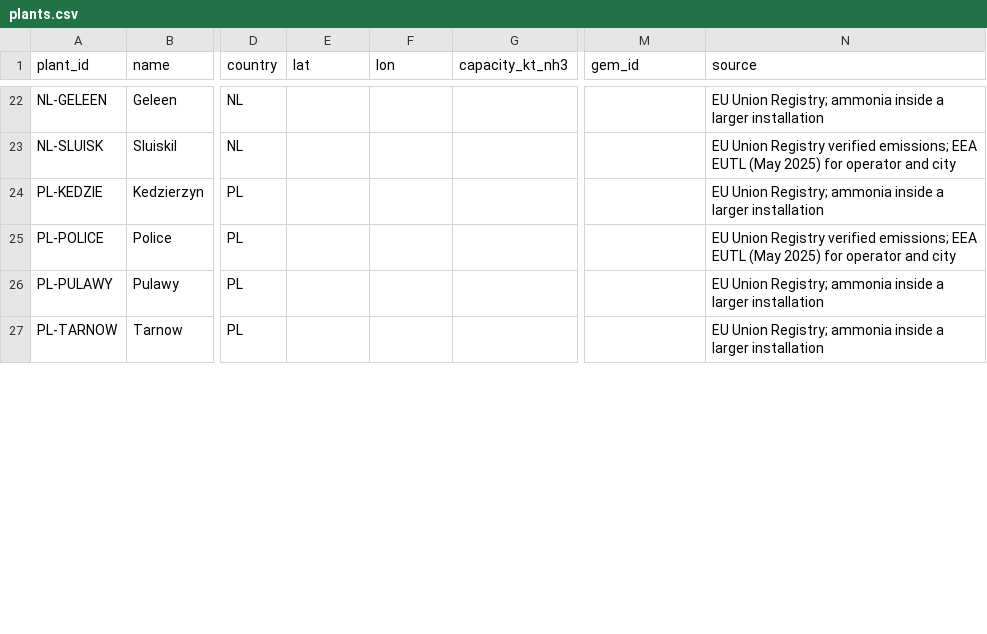
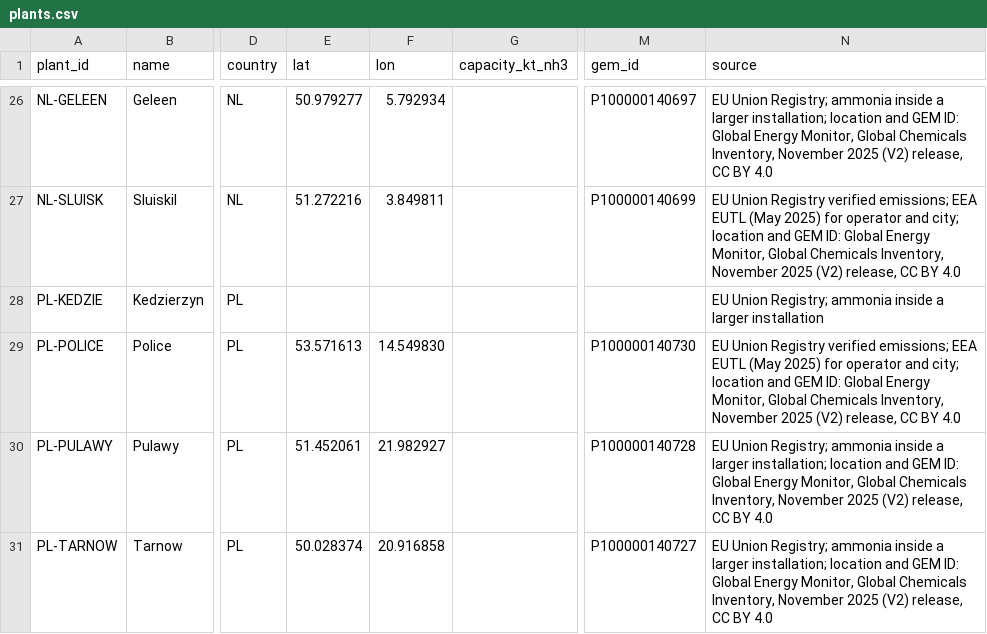
Before and after one commit to andreskv/N-Squeeze, a CSV file: config/plants.csv, drawn as a sheet; only a part is shown, gaps mark what is left out; addresses are those after the commit; the diff covers the shown part only; the diff names each change by its address in the sheet, - before the commit and + after, or states it on an @@ line.

Commit message:
GEM plant IDs, coordinates and four more ammonia sites from the Global Chemicals Inventory (CC BY 4.0)

```diff
--- a/config/plants.csv
+++ b/config/plants.csv
-E26 (lat): (empty)
+E26 (lat): 50.979277
-F26 (lon): (empty)
+F26 (lon): 5.792934
-M26 (gem_id): (empty)
+M26 (gem_id): P100000140697
-N26 (source): …a larger installation
+N26 (source): …a larger installation; location and GEM ID: Global Energy Monitor, Global Chemicals Inventory, November 2025 (V2) release, CC BY 4.0
-E27 (lat): (empty)
+E27 (lat): 51.272216
-F27 (lon): (empty)
+F27 (lon): 3.849811
-M27 (gem_id): (empty)
+M27 (gem_id): P100000140699
-N27 (source): …operator and city
+N27 (source): …operator and city; location and GEM ID: Global Energy Monitor, Global Chemicals Inventory, November 2025 (V2) release, CC BY 4.0
-E29 (lat): (empty)
+E29 (lat): 53.571613
-F29 (lon): (empty)
+F29 (lon): 14.549830
-M29 (gem_id): (empty)
+M29 (gem_id): P100000140730
-N29 (source): …operator and city
+N29 (source): …operator and city; location and GEM ID: Global Energy Monitor, Global Chemicals Inventory, November 2025 (V2) release, CC BY 4.0
-E30 (lat): (empty)
+E30 (lat): 51.452061
-F30 (lon): (empty)
+F30 (lon): 21.982927
-M30 (gem_id): (empty)
+M30 (gem_id): P100000140728
-N30:N31 (source): …a larger installation
+N30:N31 (source): …a larger installation; location and GEM ID: Global Energy Monitor, Global Chemicals Inventory, November 2025 (V2) release, CC BY 4.0
-E31 (lat): (empty)
+E31 (lat): 50.028374
-F31 (lon): (empty)
+F31 (lon): 20.916858
-M31 (gem_id): (empty)
+M31 (gem_id): P100000140727
```
Also changed, not shown: 7 added rows, 3 removed rows, 1 moved row and 60 edited cells elsewhere in this file.
